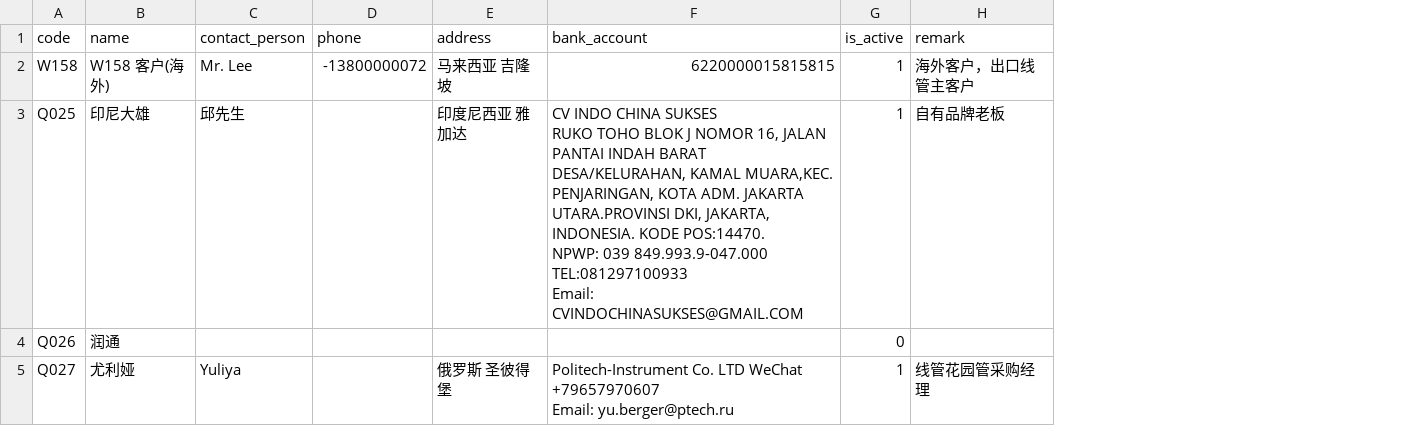
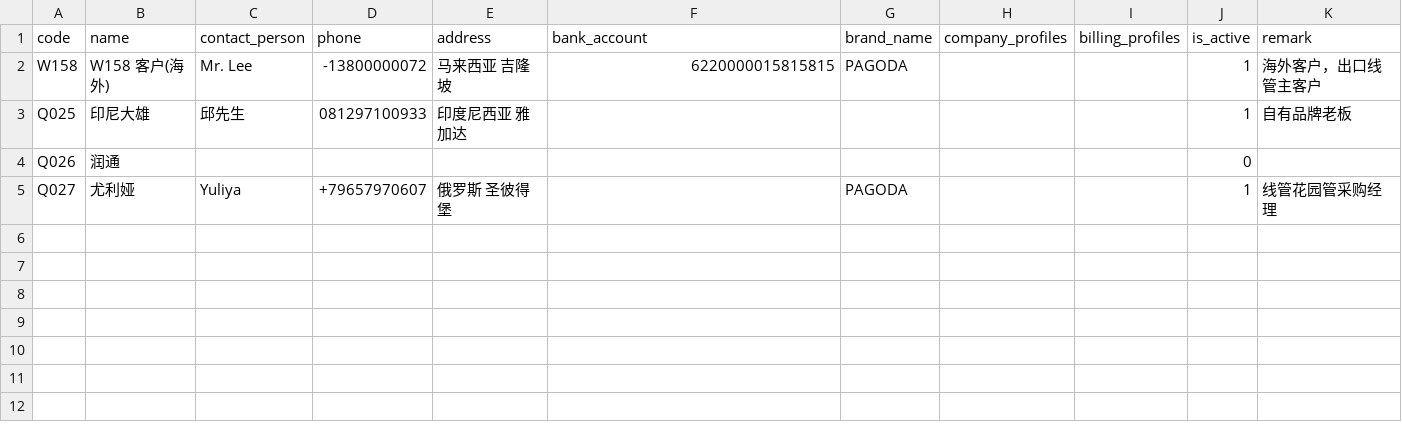
Before and after one commit to ClaireQ00/Inventory, a CSV file: sample/templates/customers_template.csv, drawn as a sheet; ↵ is a line break in a cell; the diff names each change by its address in the sheet, - before the commit and + after, or states it on an @@ line.

```diff
--- a/sample/templates/customers_template.csv
+++ b/sample/templates/customers_template.csv
+column G (brand_name), rows 2-5: PAGODA |  |  | PAGODA
+column H (company_profiles), empty
+column I (billing_profiles), empty
-D3 (phone): (empty)
+D3 (phone): 081297100933
-F3 (bank_account): CV INDO CHINA SUKSES ↵ RUKO TOHO BLOK J NOMOR 16, JALAN PANTAI INDAH BARAT DESA/KELURAHAN, KAMAL MUARA,KEC. PENJARINGAN, KOTA ADM. JAKARTA UTARA.PROVINSI DKI, JAKARTA, INDONESIA. KODE POS:14470. ↵ NPWP: 039 849.993.9-047.000 TEL:081297100933 ↵ Email: CVINDOCHINASUKSES@GMAIL.COM
+F3 (bank_account): (empty)
-D5 (phone): (empty)
+D5 (phone): +79657970607
-F5 (bank_account): Politeсh-Instrument Co. LTD WeChat +79657970607 ↵ Email: yu.berger@ptech.ru
+F5 (bank_account): (empty)
```
Also changed, not shown: 6 other files.
